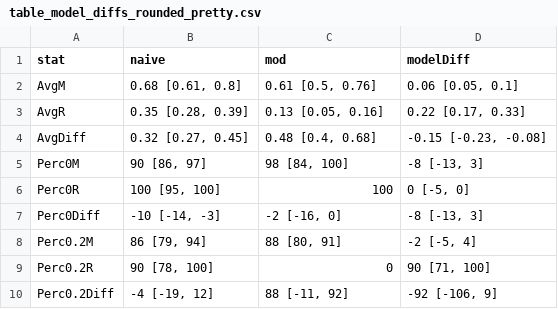
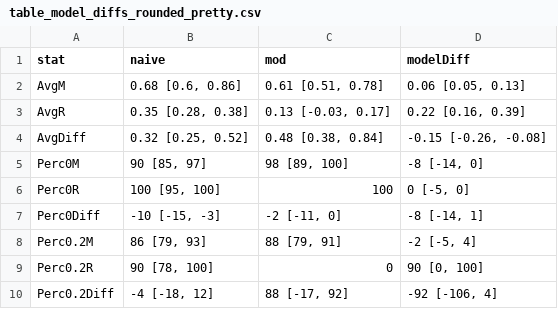
Before and after one commit to christinabergmann/IDSPreference_ManyBabiesMeta, a CSV file: results_from_R/table_model_diffs/table_model_diffs_rounded_pretty.csv, drawn as a sheet.

```diff
--- a/results_from_R/table_model_diffs/table_model_diffs_rounded_pretty.csv
+++ b/results_from_R/table_model_diffs/table_model_diffs_rounded_pretty.csv
@@ -1,10 +1,10 @@
 stat,naive,mod,modelDiff
-AvgM,"0.68 [0.61, 0.8]","0.61 [0.5, 0.76]","0.06 [0.05, 0.1]"
-AvgR,"0.35 [0.28, 0.39]","0.13 [0.05, 0.16]","0.22 [0.17, 0.33]"
-AvgDiff,"0.32 [0.27, 0.45]","0.48 [0.4, 0.68]","-0.15 [-0.23, -0.08]"
-Perc0M,"90 [86, 97]","98 [84, 100]","-8 [-13, 3]"
+AvgM,"0.68 [0.6, 0.86]","0.61 [0.51, 0.78]","0.06 [0.05, 0.13]"
+AvgR,"0.35 [0.28, 0.38]","0.13 [-0.03, 0.17]","0.22 [0.16, 0.39]"
+AvgDiff,"0.32 [0.25, 0.52]","0.48 [0.38, 0.84]","-0.15 [-0.26, -0.08]"
+Perc0M,"90 [85, 97]","98 [89, 100]","-8 [-14, 0]"
 Perc0R,"100 [95, 100]",100,"0 [-5, 0]"
-Perc0Diff,"-10 [-14, -3]","-2 [-16, 0]","-8 [-13, 3]"
-Perc0.2M,"86 [79, 94]","88 [80, 91]","-2 [-5, 4]"
-Perc0.2R,"90 [78, 100]",0,"90 [71, 100]"
-Perc0.2Diff,"-4 [-19, 12]","88 [-11, 92]","-92 [-106, 9]"
+Perc0Diff,"-10 [-15, -3]","-2 [-11, 0]","-8 [-14, 1]"
+Perc0.2M,"86 [79, 93]","88 [79, 91]","-2 [-5, 4]"
+Perc0.2R,"90 [78, 100]",0,"90 [0, 100]"
+Perc0.2Diff,"-4 [-18, 12]","88 [-17, 92]","-92 [-106, 4]"
```
Also changed, not shown: results_from_R/stats_for_paper.csv, results_from_R/table_model_diffs/table_model_diffs_rounded.csv, 4 other files.
